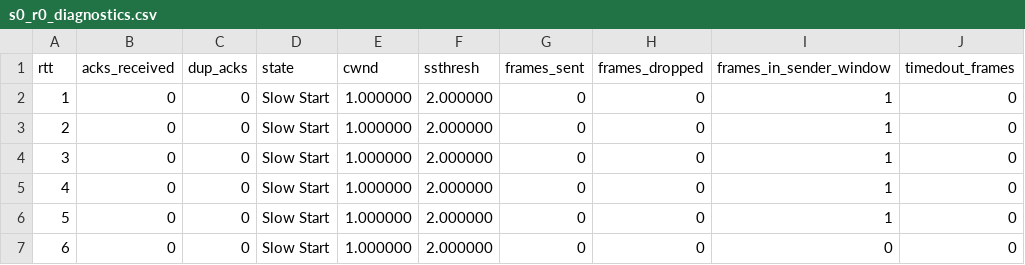
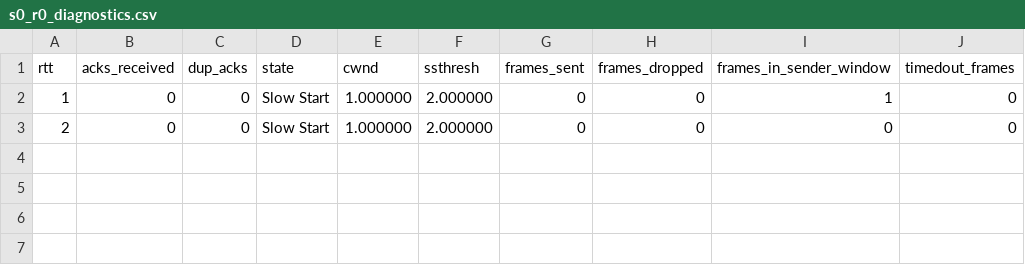
Before and after one commit to chihaoy/Sliding-Window-Protocol-and-Congestion-window-control, a CSV file: csv_files/cc_test3/s0_r0_diagnostics.csv, drawn as a sheet.

```diff
--- a/csv_files/cc_test3/s0_r0_diagnostics.csv
+++ b/csv_files/cc_test3/s0_r0_diagnostics.csv
@@ -2,6 +2,2 @@ rtt,acks_received,dup_acks,state,cwnd,ssthresh,frames_sent,frames_dropped,frames
 1,0,0,Slow Start,1.000000,2.000000,0,0,1,0
-2,0,0,Slow Start,1.000000,2.000000,0,0,1,0
-3,0,0,Slow Start,1.000000,2.000000,0,0,1,0
-4,0,0,Slow Start,1.000000,2.000000,0,0,1,0
-5,0,0,Slow Start,1.000000,2.000000,0,0,1,0
-6,0,0,Slow Start,1.000000,2.000000,0,0,0,0
+2,0,0,Slow Start,1.000000,2.000000,0,0,0,0
```
Also changed, not shown: csv_files/cc_test2/s0_r0_diagnostics.csv, 29 other files.
